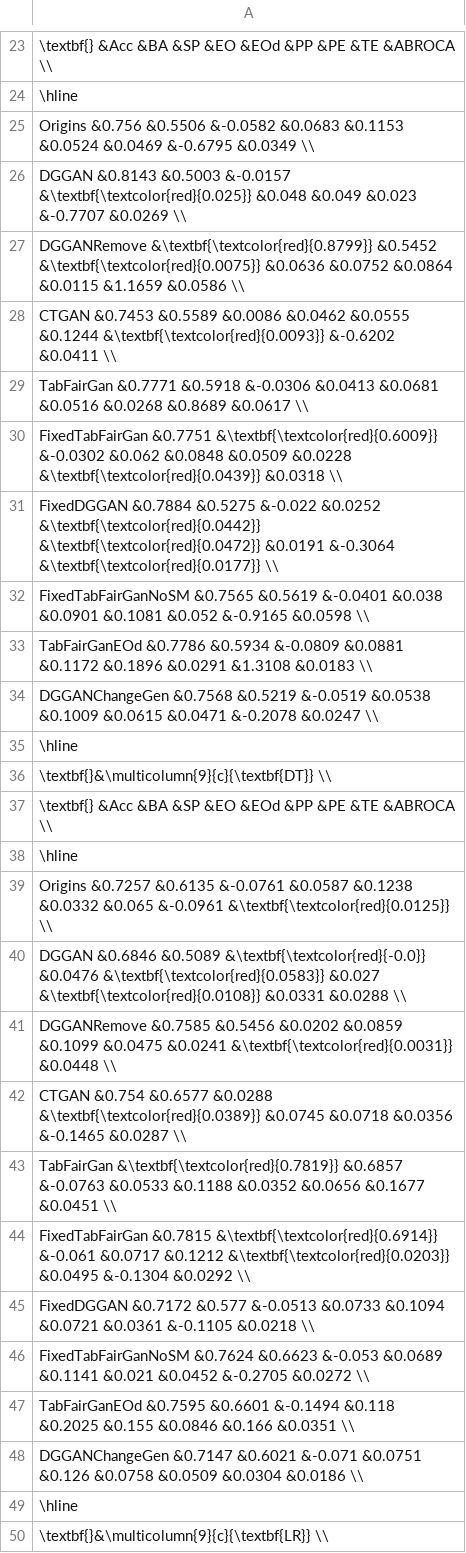
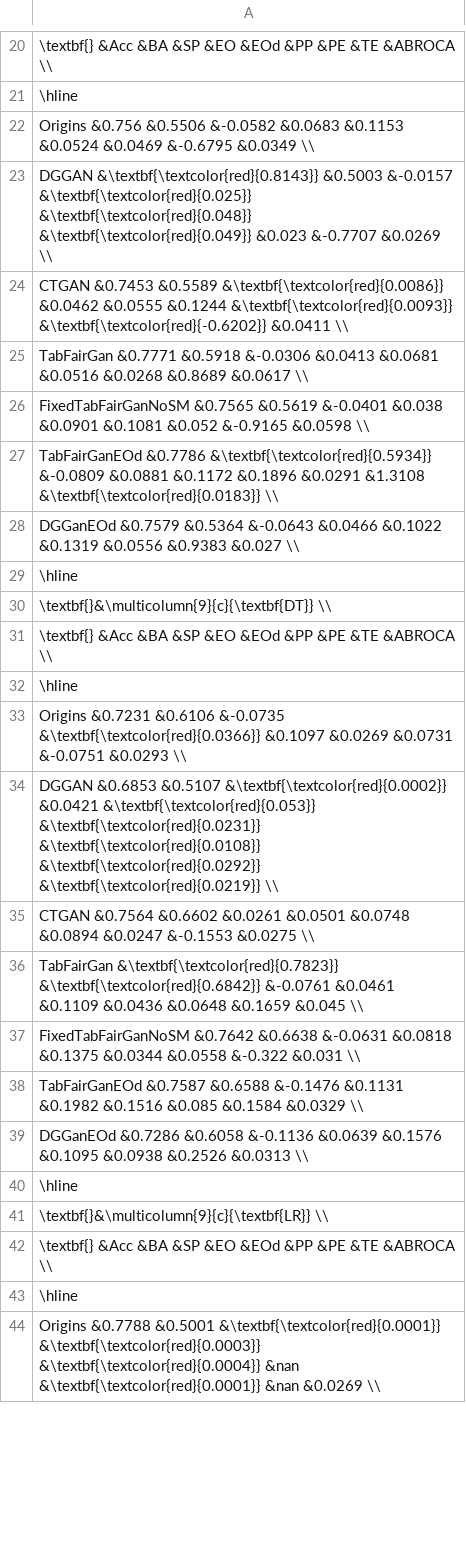
Before and after one commit to dungnt23012003/fairness-aware, a CSV file: result/credit-card-clients/AGE.csv, drawn as a sheet; only a part is shown, gaps mark what is left out; the shorter side is filled out with more unchanged rows; removed rows and columns are numbered as before the commit, all else as after; the diff covers the shown part only; the diff names each change by its address in the sheet, - before the commit and + after, or states it on an @@ line.

```diff
--- a/result/credit-card-clients/AGE.csv
+++ b/result/credit-card-clients/AGE.csv
-A23: DGGAN &0.8143 &0.5003 &-0.0157 &\textbf{\textcolor{red}{0.025}} &0.048 &0.049 &0.023 &-0.7707…
+A23: DGGAN &\textbf{\textcolor{red}{0.8143}} &0.5003 &-0.0157 &\textbf{\textcolor{red}{0.025}} &\textbf{\textcolor{red}{0.048}} &\textbf{\textcolor{red}{0.049}} &0.023 &-0.7707…
-A24: DGGANRemove &\textbf{\textcolor{red}{0.8799}} &0.5452 &\textbf{\textcolor{red}{0.0075}} &0.0636 &0.0752 &0.0864 &0.0115 &1.1659 &0.0586 \\
+A24: CTGAN &0.7453 &0.5589 &\textbf{\textcolor{red}{0.0086}} &0.0462 &0.0555 &0.1244 &\textbf{\textcolor{red}{0.0093}} &\textbf{\textcolor{red}{-0.6202}} &0.0411 \\
-row 28: CTGAN &0.7453 &0.5589 &0.0086 &0.0462 &0.0555 &0.1244 &\textbf{\textcolor{red}{0.0093}} &-0.6202 &0.0411 \\
-row 30: FixedTabFairGan &0.7751 &\textbf{\textcolor{red}{0.6009}} &-0.0302 &0.062 &0.0848 &0.0509 &0.0228 &\textbf{\textcolor{red}{0.0439}} &0.0318 \\
-row 31: FixedDGGAN &0.7884 &0.5275 &-0.022 &0.0252 &\textbf{\textcolor{red}{0.0442}} &\textbf{\textcolor{red}{0.0472}} &0.0191 &-0.3064 &\textbf{\textcolor{red}{0.0177}} \\
-A27: TabFairGanEOd &0.7786 &0.5934 &-0.0809 &0.0881 &0.1172 &0.1896 &0.0291 &1.3108 &0.0183 \\
+A27: TabFairGanEOd &0.7786 &\textbf{\textcolor{red}{0.5934}} &-0.0809 &0.0881 &0.1172 &0.1896 &0.0291 &1.3108 &\textbf{\textcolor{red}{0.0183}} \\
-A28: DGGANChangeGen &0.7568 &0.5219 &-0.0519 &0.0538 &0.1009 &0.0615 &0.0471 &-0.2078 &0.0247 \\
+A28: DGGanEOd &0.7579 &0.5364 &-0.0643 &0.0466 &0.1022 &0.1319 &0.0556 &0.9383 &0.027 \\
-A33: Origins &0.7257 &0.6135 &-0.0761 &0.0587 &0.1238 &0.0332 &0.065 &-0.0961 &\textbf{\textcolor{red}{0.0125}} \\
+A33: Origins &0.7231 &0.6106 &-0.0735 &\textbf{\textcolor{red}{0.0366}} &0.1097 &0.0269 &0.0731 &-0.0751 &0.0293 \\
-A34: DGGAN &0.6846 &0.5089 &\textbf{\textcolor{red}{-0.0}} &0.0476 &\textbf{\textcolor{red}{0.0583}} &0.027 &\textbf{\textcolor{red}{0.0108}} &0.0331 &0.0288 \\
+A34: DGGAN &0.6853 &0.5107 &\textbf{\textcolor{red}{0.0002}} &0.0421 &\textbf{\textcolor{red}{0.053}} &\textbf{\textcolor{red}{0.0231}} &\textbf{\textcolor{red}{0.0108}} &\textbf{\textcolor{red}{0.0292}} &\textbf{\textcolor{red}{0.0219}} \\
-A35: DGGANRemove &0.7585 &0.5456 &0.0202 &0.0859 &0.1099 &0.0475 &0.0241 &\textbf{\textcolor{red}{0.0031}} &0.0448 \\
+A35: CTGAN &0.7564 &0.6602 &0.0261 &0.0501 &0.0748 &0.0894 &0.0247 &-0.1553 &0.0275 \\
-A36: CTGAN &0.754 &0.6577 &0.0288 &\textbf{\textcolor{red}{0.0389}} &0.0745 &0.0718 &0.0356 &-0.1465 &0.0287 \\
+A36: TabFairGan &\textbf{\textcolor{red}{0.7823}} &\textbf{\textcolor{red}{0.6842}} &-0.0761 &0.0461 &0.1109 &0.0436 &0.0648 &0.1659 &0.045 \\
-A37: TabFairGan &\textbf{\textcolor{red}{0.7819}} &0.6857 &-0.0763 &0.0533 &0.1188 &0.0352 &0.0656 &0.1677 &0.0451 \\
+A37: FixedTabFairGanNoSM &0.7642 &0.6638 &-0.0631 &0.0818 &0.1375 &0.0344 &0.0558 &-0.322 &0.031 \\
-A38: FixedTabFairGan &0.7815 &\textbf{\textcolor{red}{0.6914}} &-0.061 &0.0717 &0.1212 &\textbf{\textcolor{red}{0.0203}} &0.0495 &-0.1304 &0.0292 \\
+A38: TabFairGanEOd &0.7587 &0.6588 &-0.1476 &0.1131 &0.1982 &0.1516 &0.085 &0.1584 &0.0329 \\
-A39: FixedDGGAN &0.7172 &0.577 &-0.0513 &0.0733 &0.1094 &0.0721 &0.0361 &-0.1105 &0.0218 \\
+A39: DGGanEOd &0.7286 &0.6058 &-0.1136 &0.0639 &0.1576 &0.1095 &0.0938 &0.2526 &0.0313 \\
-row 46: FixedTabFairGanNoSM &0.7624 &0.6623 &-0.053 &0.0689 &0.1141 &0.021 &0.0452 &-0.2705 &0.0272 \\
-row 47: TabFairGanEOd &0.7595 &0.6601 &-0.1494 &0.118 &0.2025 &0.155 &0.0846 &0.166 &0.0351 \\
-row 48: DGGANChangeGen &0.7147 &0.6021 &-0.071 &0.0751 &0.126 &0.0758 &0.0509 &0.0304 &0.0186 \\
```
Also changed, not shown: 6 removed rows and 10 edited cells elsewhere in this file, result/adult/age.csv, result/adult/gender.csv, 53 other files.
